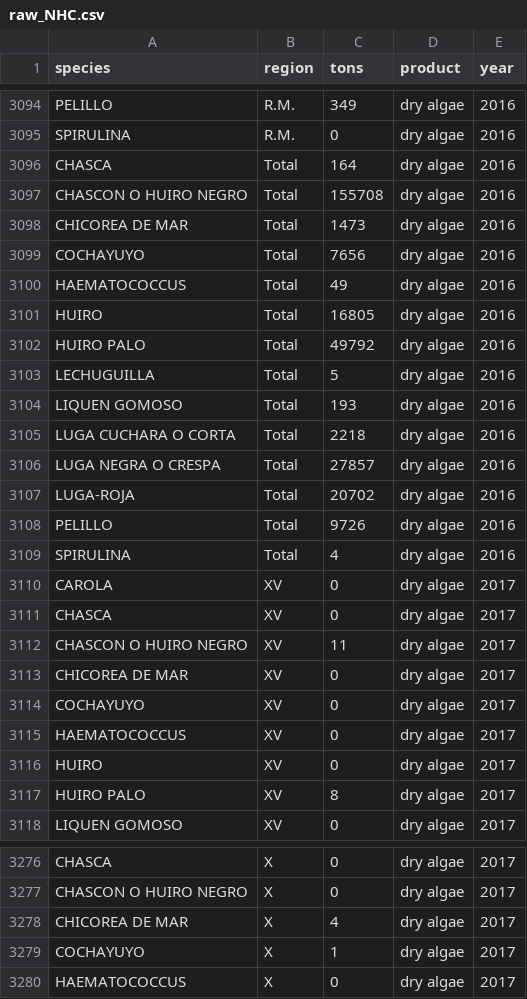
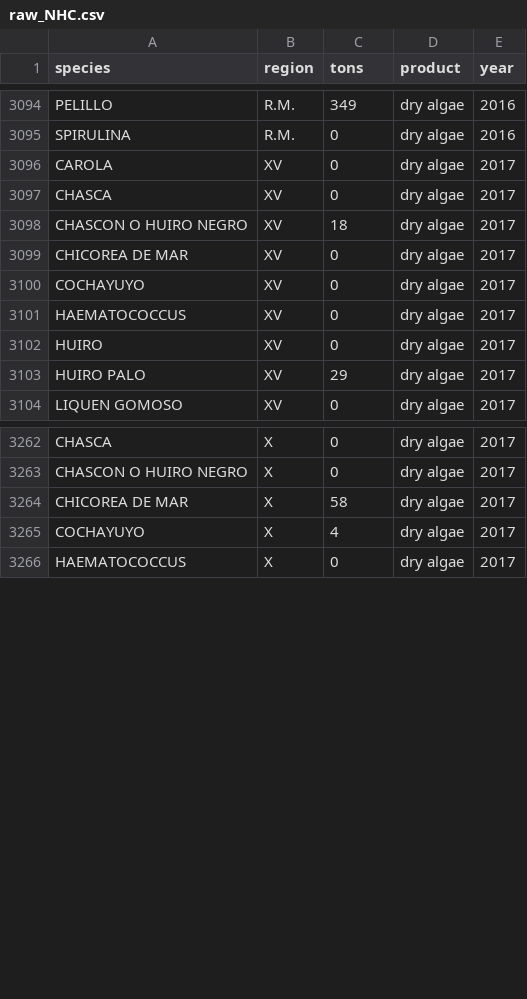
Before and after one commit to camilavargasp/main-fisheries-chile, a CSV file: clean_databases/raw_NHC.csv, drawn as a sheet; only a part is shown, gaps mark what is left out; the diff covers the shown part only.

```diff
--- a/clean_databases/raw_NHC.csv
+++ b/clean_databases/raw_NHC.csv
@@ -3095,19 +3095,5 @@
 "SPIRULINA","R.M.",0,"dry algae",2016
-"CHASCA","Total",164,"dry algae",2016
-"CHASCON O HUIRO NEGRO","Total",155708,"dry algae",2016
-"CHICOREA DE MAR","Total",1473,"dry algae",2016
-"COCHAYUYO","Total",7656,"dry algae",2016
-"HAEMATOCOCCUS","Total",49,"dry algae",2016
-"HUIRO","Total",16805,"dry algae",2016
-"HUIRO PALO","Total",49792,"dry algae",2016
-"LECHUGUILLA","Total",5,"dry algae",2016
-"LIQUEN GOMOSO","Total",193,"dry algae",2016
-"LUGA CUCHARA O CORTA","Total",2218,"dry algae",2016
-"LUGA NEGRA O CRESPA","Total",27857,"dry algae",2016
-"LUGA-ROJA","Total",20702,"dry algae",2016
-"PELILLO","Total",9726,"dry algae",2016
-"SPIRULINA","Total",4,"dry algae",2016
 "CAROLA","XV",0,"dry algae",2017
 "CHASCA","XV",0,"dry algae",2017
-"CHASCON O HUIRO NEGRO","XV",11,"dry algae",2017
+"CHASCON O HUIRO NEGRO","XV",18,"dry algae",2017
 "CHICOREA DE MAR","XV",0,"dry algae",2017
@@ -3116,3 +3102,3 @@
 "HUIRO","XV",0,"dry algae",2017
-"HUIRO PALO","XV",8,"dry algae",2017
+"HUIRO PALO","XV",29,"dry algae",2017
 "LIQUEN GOMOSO","XV",0,"dry algae",2017
@@ -3277,4 +3263,4 @@
 "CHASCON O HUIRO NEGRO","X",0,"dry algae",2017
-"CHICOREA DE MAR","X",4,"dry algae",2017
-"COCHAYUYO","X",1,"dry algae",2017
+"CHICOREA DE MAR","X",58,"dry algae",2017
+"COCHAYUYO","X",4,"dry algae",2017
 "HAEMATOCOCCUS","X",0,"dry algae",2017
```
Also changed, not shown: 61 edited cells elsewhere in this file, 9 other files.
